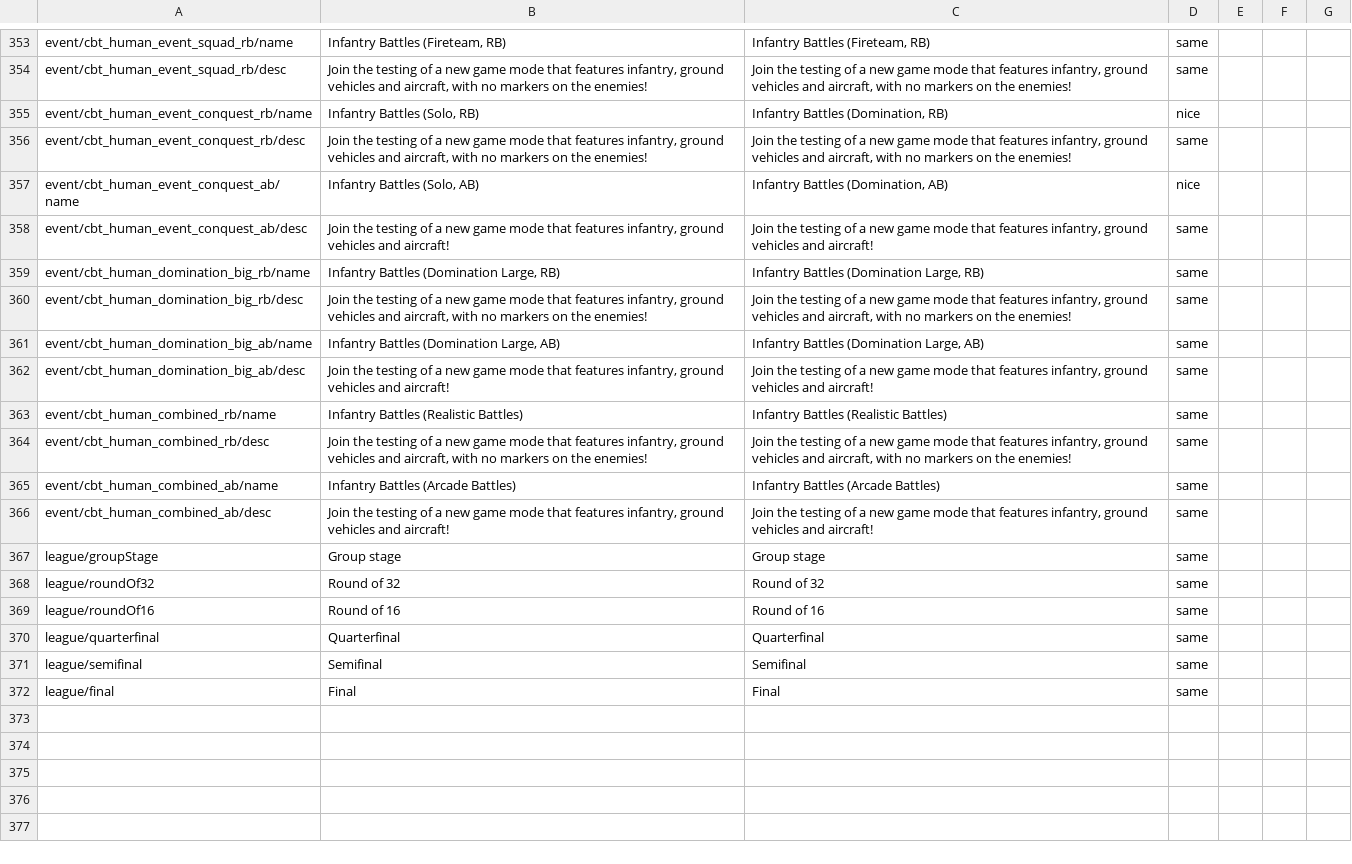
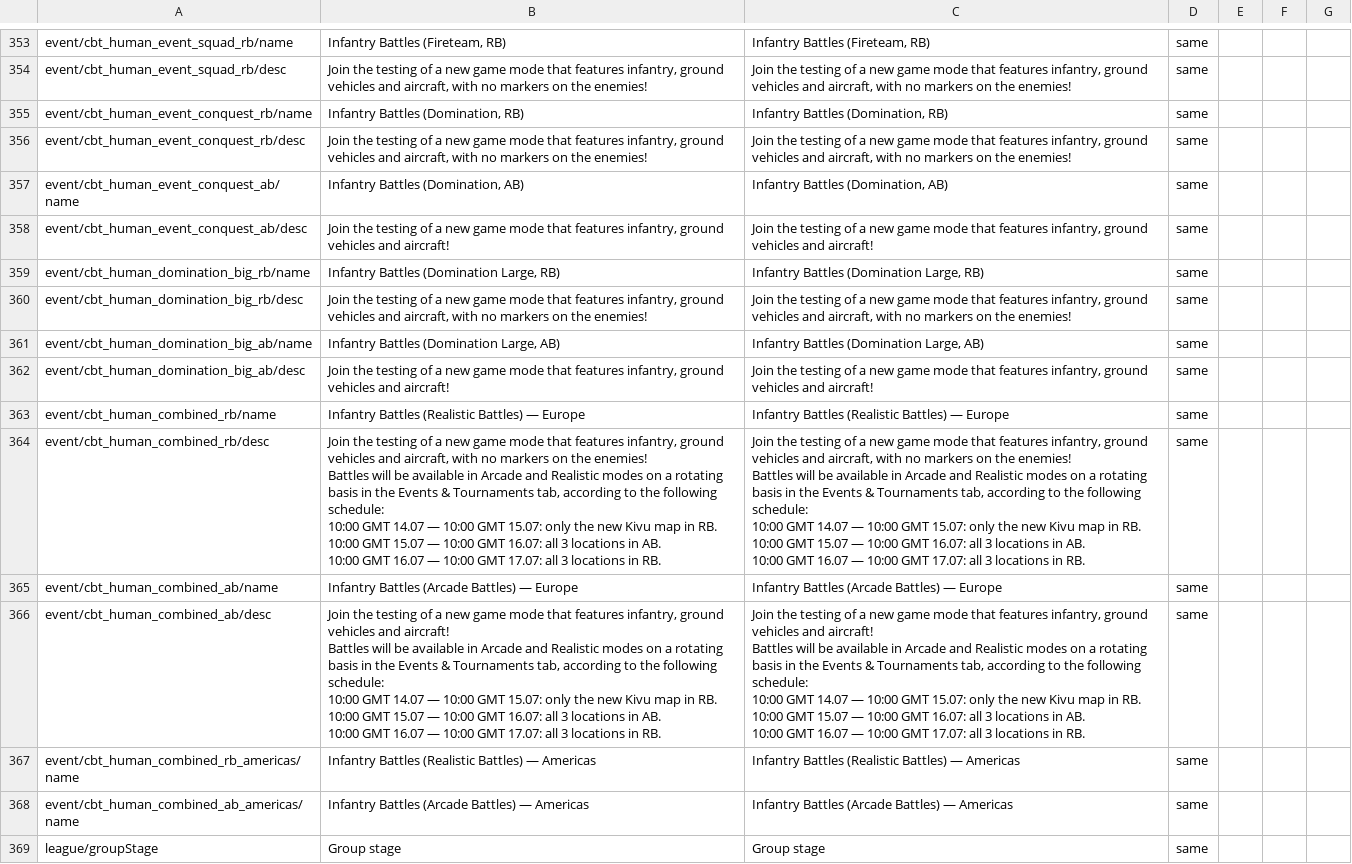
Before and after one commit to mikechuy/SCAM, a CSV file: menu_events.csv, drawn as a sheet; only a part is shown, gaps mark what is left out; the shorter side is filled out with more unchanged rows.

```diff
--- a/menu_events.csv
+++ b/menu_events.csv
@@ -418,5 +418,5 @@ event/cbt_human_event_squad_rb/name;Infantry Battles (Fireteam, RB);Infantry Bat
 event/cbt_human_event_squad_rb/desc;Join the testing of a new game mode that features infantry, ground vehicles and aircraft, with no markers on the enemies!;Join the testing of a new game mode that features infantry, ground vehicles and aircraft, with no markers on the enemies!;same;;;
-event/cbt_human_event_conquest_rb/name;Infantry Battles (Solo, RB);Infantry Battles (Domination, RB);nice;;;
+event/cbt_human_event_conquest_rb/name;Infantry Battles (Domination, RB);Infantry Battles (Domination, RB);same;;;
 event/cbt_human_event_conquest_rb/desc;Join the testing of a new game mode that features infantry, ground vehicles and aircraft, with no markers on the enemies!;Join the testing of a new game mode that features infantry, ground vehicles and aircraft, with no markers on the enemies!;same;;;
-event/cbt_human_event_conquest_ab/name;Infantry Battles (Solo, AB);Infantry Battles (Domination, AB);nice;;;
+event/cbt_human_event_conquest_ab/name;Infantry Battles (Domination, AB);Infantry Battles (Domination, AB);same;;;
 event/cbt_human_event_conquest_ab/desc;Join the testing of a new game mode that features infantry, ground vehicles and aircraft!;Join the testing of a new game mode that features infantry, ground vehicles and aircraft!;same;;;
@@ -426,6 +426,28 @@ event/cbt_human_domination_big_ab/name;Infantry Battles (Domination Large, AB);I
 event/cbt_human_domination_big_ab/desc;Join the testing of a new game mode that features infantry, ground vehicles and aircraft!;Join the testing of a new game mode that features infantry, ground vehicles and aircraft!;same;;;
-event/cbt_human_combined_rb/name;Infantry Battles (Realistic Battles);Infantry Battles (Realistic Battles);same;;;
-event/cbt_human_combined_rb/desc;Join the testing of a new game mode that features infantry, ground vehicles and aircraft, with no markers on the enemies!;Join the testing of a new game mode that features infantry, ground vehicles and aircraft, with no markers on the enemies!;same;;;
-event/cbt_human_combined_ab/name;Infantry Battles (Arcade Battles);Infantry Battles (Arcade Battles);same;;;
-event/cbt_human_combined_ab/desc;Join the testing of a new game mode that features infantry, ground vehicles and aircraft!;Join the testing of a new game mode that features infantry, ground vehicles and aircraft!;same;;;
+event/cbt_human_combined_rb/name;Infantry Battles (Realistic Battles) — Europe;Infantry Battles (Realistic Battles) — Europe;same;;;
+event/cbt_human_combined_rb/desc;"Join the testing of a new game mode that features infantry, ground vehicles and aircraft, with no markers on the enemies!
+
+Battles will be available in Arcade and Realistic modes on a rotating basis in the Events & Tournaments tab, according to the following schedule:
+10:00 GMT 14.07 — 10:00 GMT 15.07: only the new Kivu map in RB.
+10:00 GMT 15.07 — 10:00 GMT 16.07: all 3 locations in AB.
+10:00 GMT 16.07 — 10:00 GMT 17.07: all 3 locations in RB.";"Join the testing of a new game mode that features infantry, ground vehicles and aircraft, with no markers on the enemies!
+
+Battles will be available in Arcade and Realistic modes on a rotating basis in the Events & Tournaments tab, according to the following schedule:
+10:00 GMT 14.07 — 10:00 GMT 15.07: only the new Kivu map in RB.
+10:00 GMT 15.07 — 10:00 GMT 16.07: all 3 locations in AB.
+10:00 GMT 16.07 — 10:00 GMT 17.07: all 3 locations in RB.";same;;;
+event/cbt_human_combined_ab/name;Infantry Battles (Arcade Battles) — Europe;Infantry Battles (Arcade Battles) — Europe;same;;;
+event/cbt_human_combined_ab/desc;"Join the testing of a new game mode that features infantry, ground vehicles and aircraft!
+
+Battles will be available in Arcade and Realistic modes on a rotating basis in the Events & Tournaments tab, according to the following schedule:
+10:00 GMT 14.07 — 10:00 GMT 15.07: only the new Kivu map in RB.
+10:00 GMT 15.07 — 10:00 GMT 16.07: all 3 locations in AB.
+10:00 GMT 16.07 — 10:00 GMT 17.07: all 3 locations in RB.";"Join the testing of a new game mode that features infantry, ground vehicles and aircraft!
+
+Battles will be available in Arcade and Realistic modes on a rotating basis in the Events & Tournaments tab, according to the following schedule:
+10:00 GMT 14.07 — 10:00 GMT 15.07: only the new Kivu map in RB.
+10:00 GMT 15.07 — 10:00 GMT 16.07: all 3 locations in AB.
+10:00 GMT 16.07 — 10:00 GMT 17.07: all 3 locations in RB.";same;;;
+event/cbt_human_combined_rb_americas/name;Infantry Battles (Realistic Battles) — Americas;Infantry Battles (Realistic Battles) — Americas;same;;;
+event/cbt_human_combined_ab_americas/name;Infantry Battles (Arcade Battles) — Americas;Infantry Battles (Arcade Battles) — Americas;same;;;
 league/groupStage;Group stage;Group stage;same;;;
```
Also changed, not shown: inf.csv, menu.csv, 4 other files.
